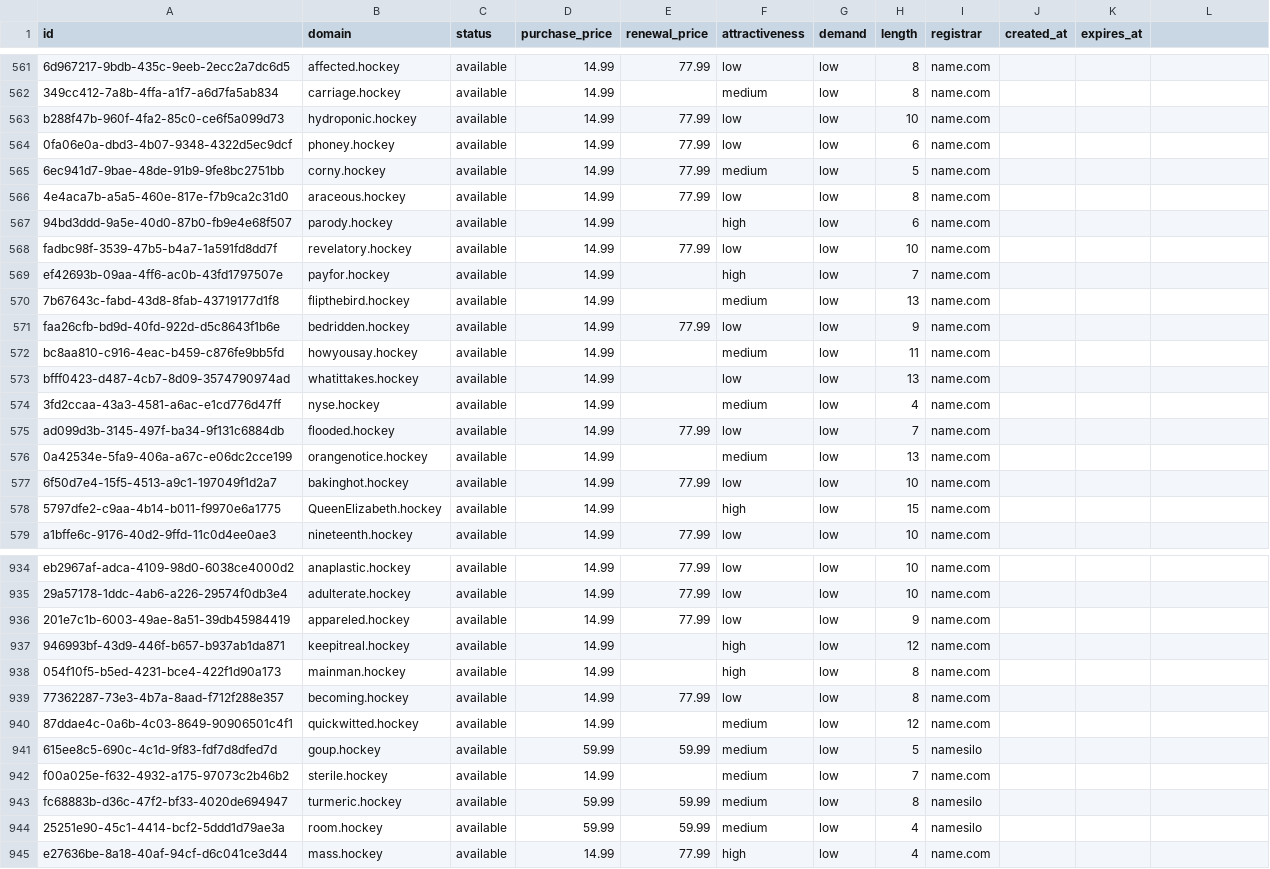
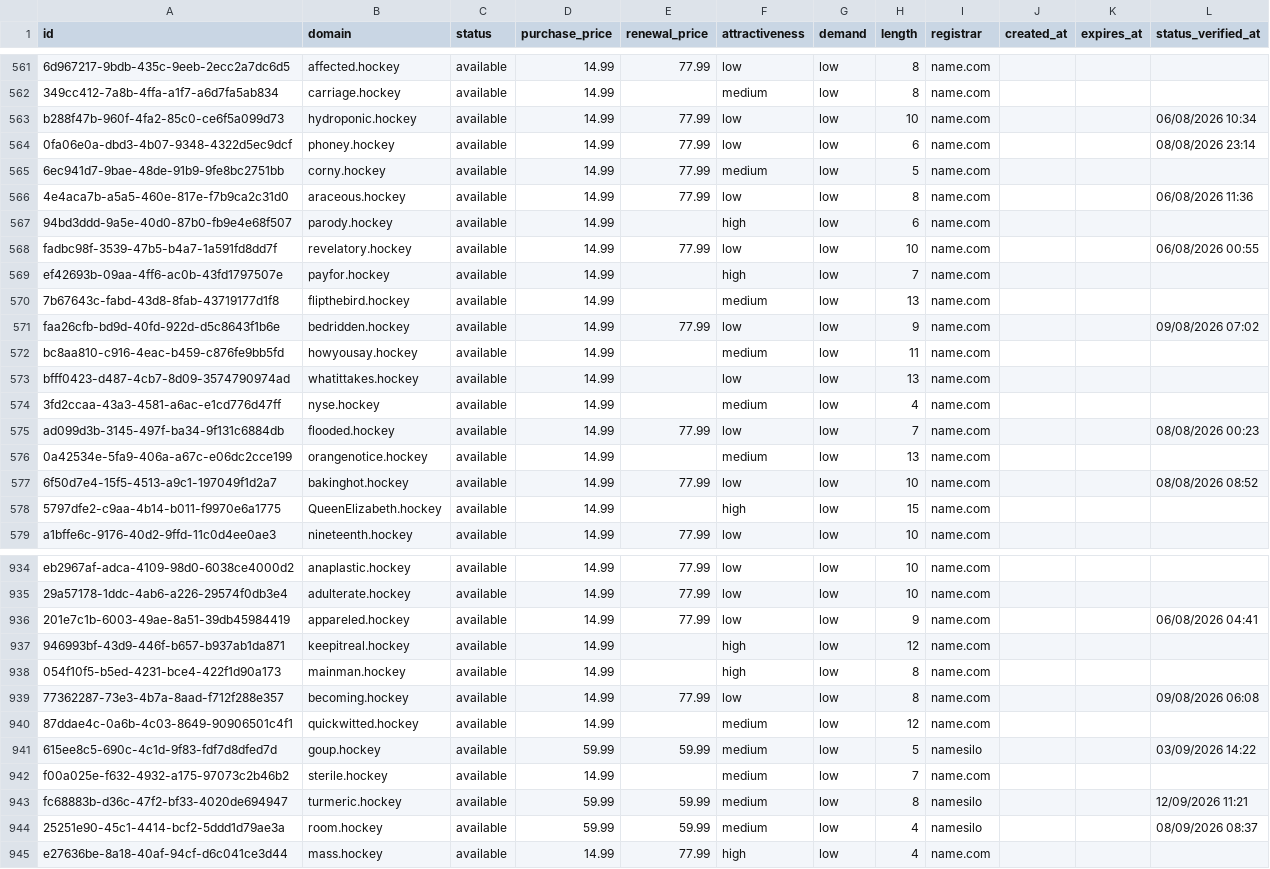
Before and after one commit to UniqueDomains/hockey-oneword-domains, a CSV file: hockey.csv, drawn as a sheet; only a part is shown, gaps mark what is left out; the diff covers the shown part only; the diff names each change by its address in the sheet, - before the commit and + after, or states it on an @@ line.

```diff
--- a/hockey.csv
+++ b/hockey.csv
-L1: (empty)
+L1: status_verified_at
-L563 (status_verified_at): (empty)
+L563 (status_verified_at): 06/08/2026 10:34
-L564 (status_verified_at): (empty)
+L564 (status_verified_at): 08/08/2026 23:14
-L566 (status_verified_at): (empty)
+L566 (status_verified_at): 06/08/2026 11:36
-L568 (status_verified_at): (empty)
+L568 (status_verified_at): 06/08/2026 00:55
-L571 (status_verified_at): (empty)
+L571 (status_verified_at): 09/08/2026 07:02
-L575 (status_verified_at): (empty)
+L575 (status_verified_at): 08/08/2026 00:23
-L577 (status_verified_at): (empty)
+L577 (status_verified_at): 08/08/2026 08:52
-L936 (status_verified_at): (empty)
+L936 (status_verified_at): 06/08/2026 04:41
-L939 (status_verified_at): (empty)
+L939 (status_verified_at): 09/08/2026 06:08
-L941 (status_verified_at): (empty)
+L941 (status_verified_at): 03/09/2026 14:22
-L943 (status_verified_at): (empty)
+L943 (status_verified_at): 12/09/2026 11:21
-L944 (status_verified_at): (empty)
+L944 (status_verified_at): 08/09/2026 08:37
```
Also changed, not shown: 116 edited cells elsewhere in this file, 6 other files.
